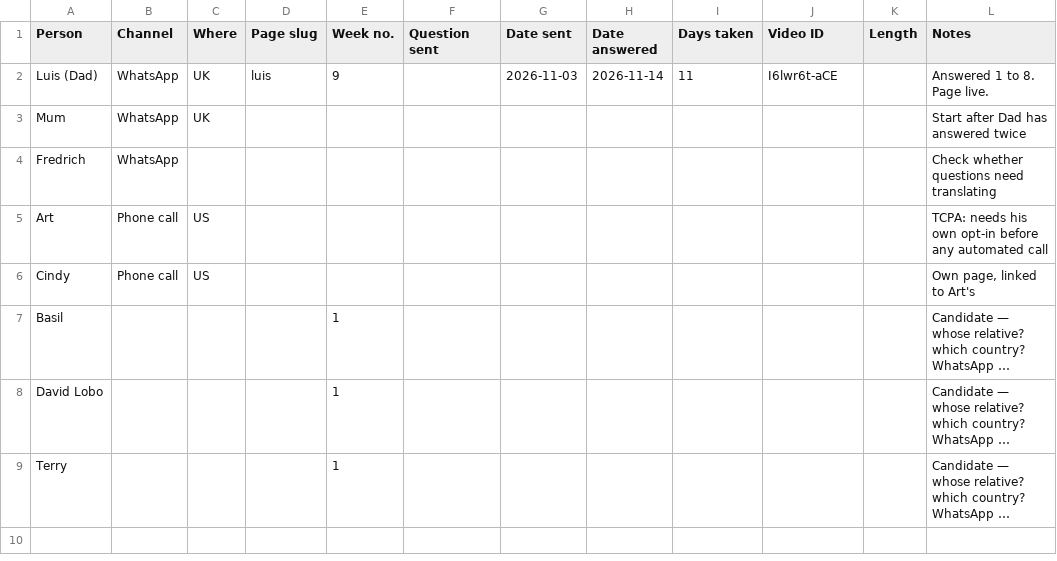
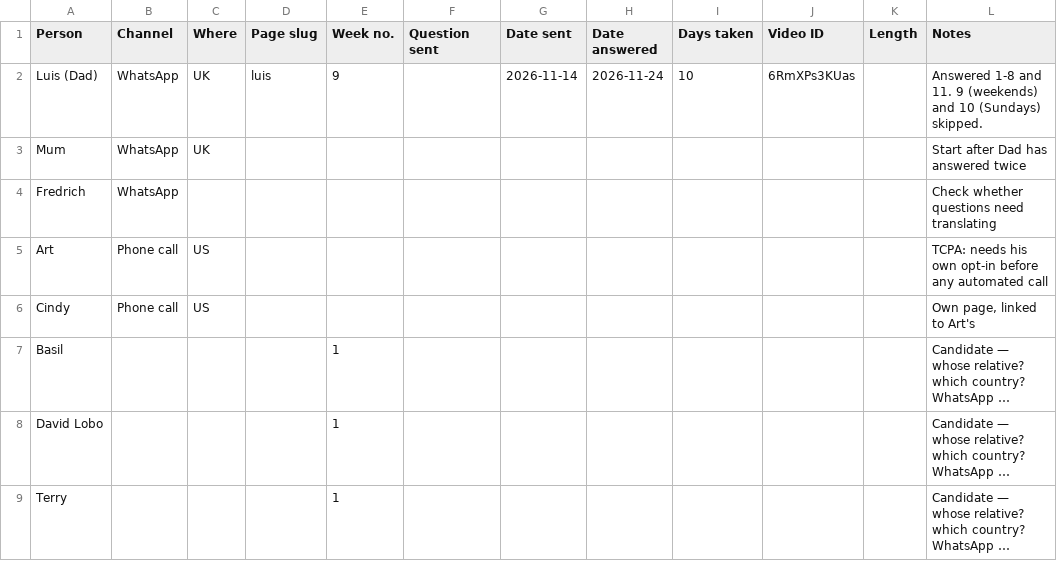
Before and after one commit to lifequestions/Tasks-Goals, a CSV file: tracker.csv, drawn as a sheet; long unchanged cells end in ….

```diff
--- a/tracker.csv
+++ b/tracker.csv
@@ -1,3 +1,3 @@
 Person,Channel,Where,Page slug,Week no.,Question sent,Date sent,Date answered,Days taken,Video ID,Length,Notes
-Luis (Dad),WhatsApp,UK,luis,9,,2026-11-03,2026-11-14,11,I6lwr6t-aCE,,Answered 1 to 8. Page live.
+Luis (Dad),WhatsApp,UK,luis,9,,2026-11-14,2026-11-24,10,6RmXPs3KUas,,Answered 1-8 and 11. 9 (weekends) and 10 (Sundays) skipped.
 Mum,WhatsApp,UK,,,,,,,,,Start after Dad has answered twice
```
Also changed, not shown: 14 other files.
